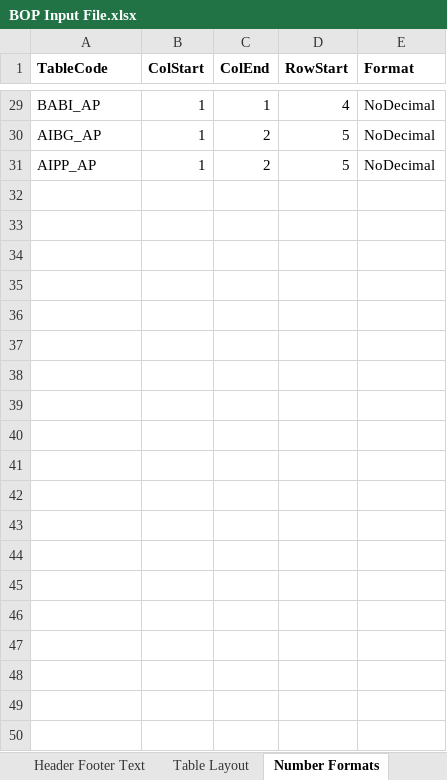
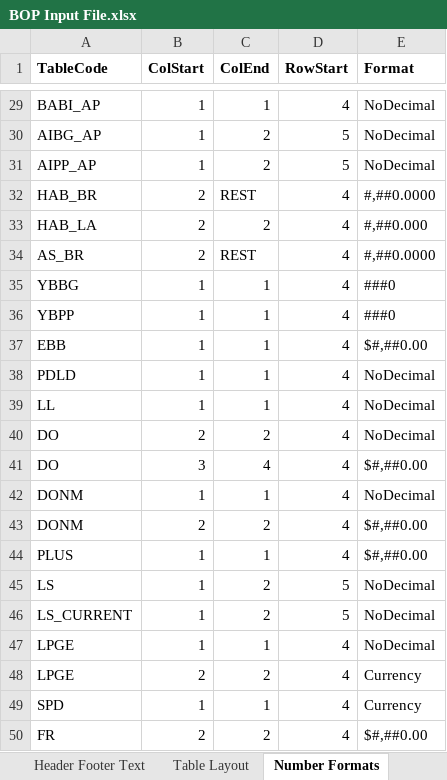
Before and after one commit to himanshu-bist-hb/personal-project1, an Excel workbook: BOP/BOP Input File.xlsx, sheet Number Formats, drawn as a sheet; only a part is shown, gaps mark what is left out; values as stored, in another font and other column widths than the file's, no borders; the diff names each change by its address in the sheet, - before the commit and + after, or states it on an @@ line.

```diff
--- a/BOP/BOP Input File.xlsx (sheet Number Formats)
+++ b/BOP/BOP Input File.xlsx (sheet Number Formats)
+row 32: HAB_BR | 2 | REST | 4 | #,##0.0000
+row 33: HAB_LA | 2 | 2 | 4 | #,##0.000
+row 34: AS_BR | 2 | REST | 4 | #,##0.0000
+row 35: YBBG | 1 | 1 | 4 | ###0
+row 36: YBPP | 1 | 1 | 4 | ###0
+row 37: EBB | 1 | 1 | 4 | $#,##0.00
+row 38: PDLD | 1 | 1 | 4 | NoDecimal
+row 39: LL | 1 | 1 | 4 | NoDecimal
+row 40: DO | 2 | 2 | 4 | NoDecimal
+row 41: DO | 3 | 4 | 4 | $#,##0.00
+row 42: DONM | 1 | 1 | 4 | NoDecimal
+row 43: DONM | 2 | 2 | 4 | $#,##0.00
+row 44: PLUS | 1 | 1 | 4 | $#,##0.00
+row 45: LS | 1 | 2 | 5 | NoDecimal
+row 46: LS_CURRENT | 1 | 2 | 5 | NoDecimal
+row 47: LPGE | 1 | 1 | 4 | NoDecimal
+row 48: LPGE | 2 | 2 | 4 | Currency
+row 49: SPD | 1 | 1 | 4 | Currency
+row 50: FR | 2 | 2 | 4 | $#,##0.00
```
Also changed, not shown: sheet Table Layout, sheet Sub Headers, 7 other files.
